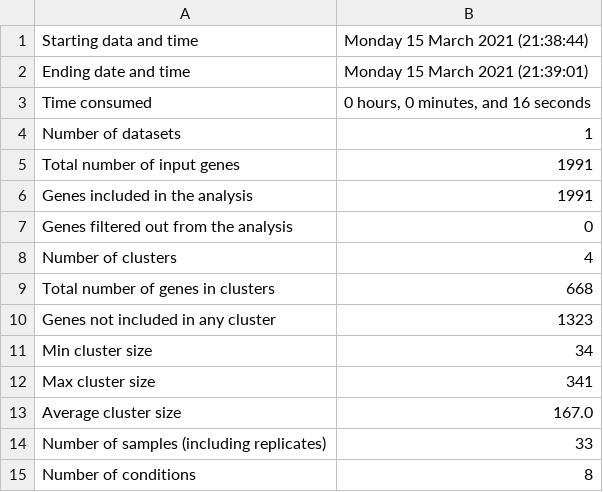
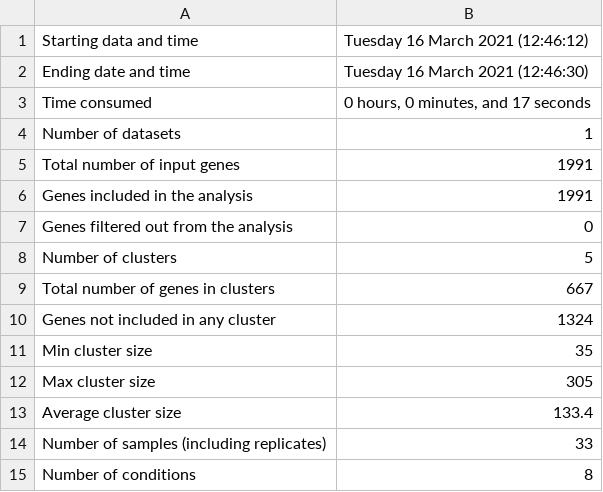
Before and after one commit to Robaina/Dokdonia, a TSV file: Data/T_res_all/Summary.tsv, drawn as a sheet.

```diff
--- a/Data/T_res_all/Summary.tsv
+++ b/Data/T_res_all/Summary.tsv
@@ -1,4 +1,4 @@
-Starting data and time	Monday 15 March 2021 (21:38:44)
-Ending date and time	Monday 15 March 2021 (21:39:01)
-Time consumed	0 hours, 0 minutes, and 16 seconds
+Starting data and time	Tuesday 16 March 2021 (12:46:12)
+Ending date and time	Tuesday 16 March 2021 (12:46:30)
+Time consumed	0 hours, 0 minutes, and 17 seconds
 Number of datasets	1
@@ -7,8 +7,8 @@ Genes included in the analysis	1991
 Genes filtered out from the analysis	0
-Number of clusters	4
-Total number of genes in clusters	668
-Genes not included in any cluster	1323
-Min cluster size	34
-Max cluster size	341
-Average cluster size	167.0
+Number of clusters	5
+Total number of genes in clusters	667
+Genes not included in any cluster	1324
+Min cluster size	35
+Max cluster size	305
+Average cluster size	133.4
 Number of samples (including replicates)	33
```
Also changed, not shown: Data/T_res_all/Clusters_Objects.tsv, Data/T_res_all/Eigengenes.tsv, 30 other files.
